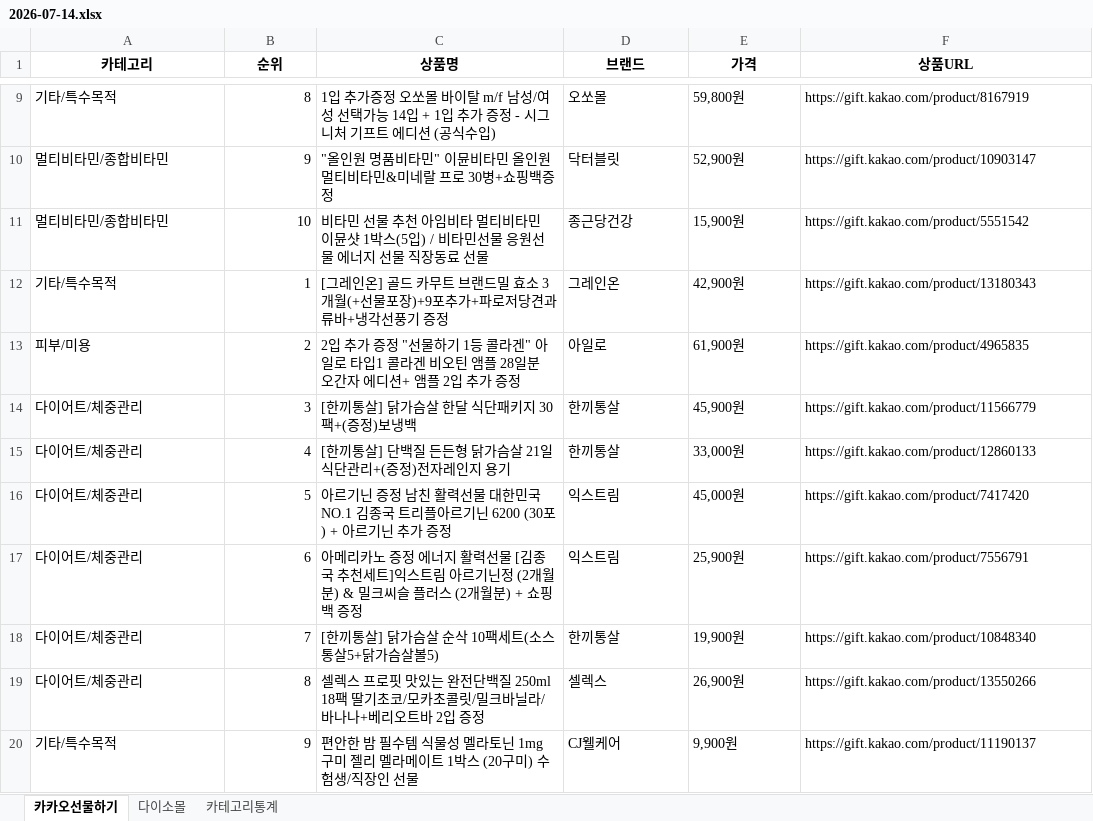
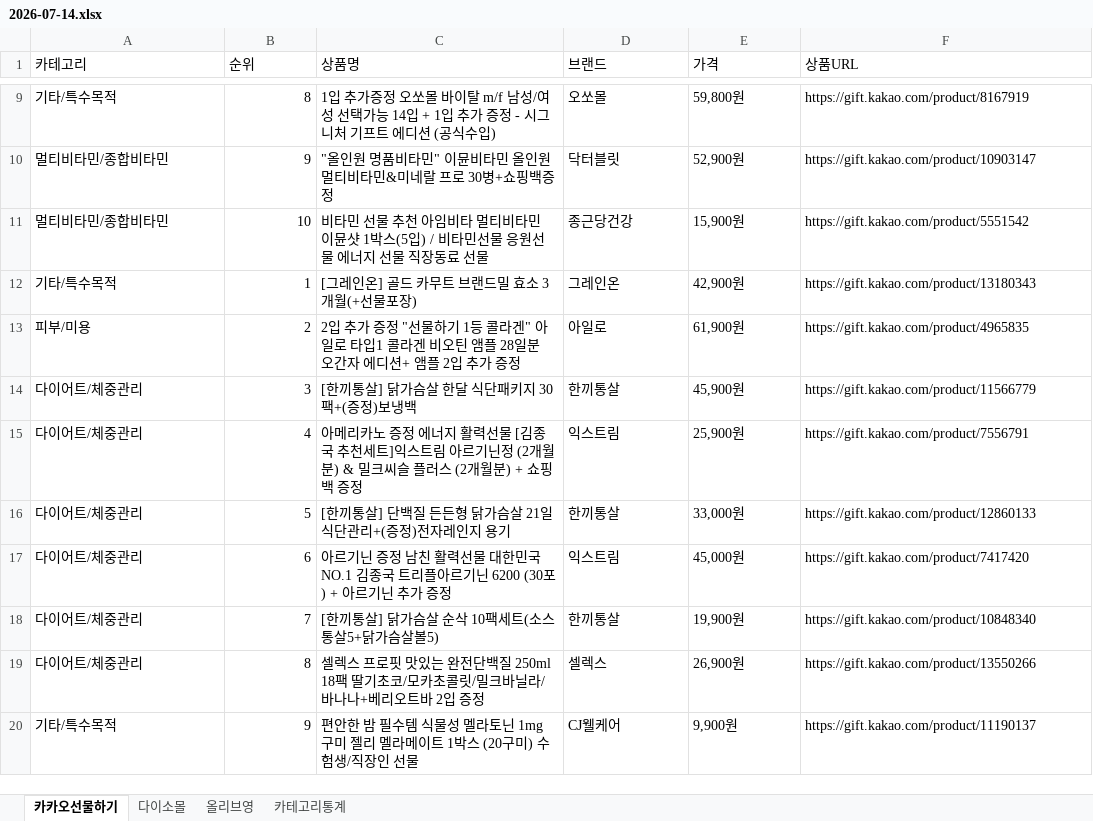
Before and after one commit to primexx98-sudo/Health-Ranking, an Excel workbook: data/daily/2026-07/2026-07-14.xlsx, sheet 카카오선물하기, drawn as a sheet; only a part is shown, gaps mark what is left out; values as stored, in another font and other column widths than the file's, no borders; removed rows and columns are numbered as before the commit, all else as after; the diff names each change by its address in the sheet, - before the commit and + after, or states it on an @@ line.

Commit message:
fix: 2026-07-14 데이터에서 유실된 올리브영 시트 복구
GitHub Actions 자동 실행이 올리브영 크롤링 실패 결과를 그대로 커밋하며
로컬에서 수동 입력한 올리브영 데이터(04c78d0)를 덮어썼던 것을 복구.

```diff
--- a/data/daily/2026-07/2026-07-14.xlsx (sheet 카카오선물하기)
+++ b/data/daily/2026-07/2026-07-14.xlsx (sheet 카카오선물하기)
+sheet tab: 올리브영
@@ A1:F1 bold: on → off, alignment: center → left @@
-C12 (상품명): [그레인온] 골드 카무트 브랜드밀 효소 3개월(+선물포장)+9포추가+파로저당견과류바+냉각선풍기 증정
+C12 (상품명): [그레인온] 골드 카무트 브랜드밀 효소 3개월(+선물포장)
+row 15: 다이어트/체중관리 | 4 | 아메리카노 증정 에너지 활력선물 [김종국 추천세트]익스트림 아르기닌정 (2개월분) & 밀크씨슬 플러스 (2개월분) + 쇼핑백 증정 | 익스트림 | 25,900원 | https://gift.kakao.com/product/7556791
-B16 (순위): 4
+B16 (순위): 5
-B17 (순위): 5
+B17 (순위): 6
-row 17: 다이어트/체중관리 | 6 | 아메리카노 증정 에너지 활력선물 [김종국 추천세트]익스트림 아르기닌정 (2개월분) & 밀크씨슬 플러스 (2개월분) + 쇼핑백 증정 | 익스트림 | 25,900원 | https://gift.kakao.com/product/7556791
```
Also changed, not shown: sheet 다이소몰, sheet 카테고리통계.
